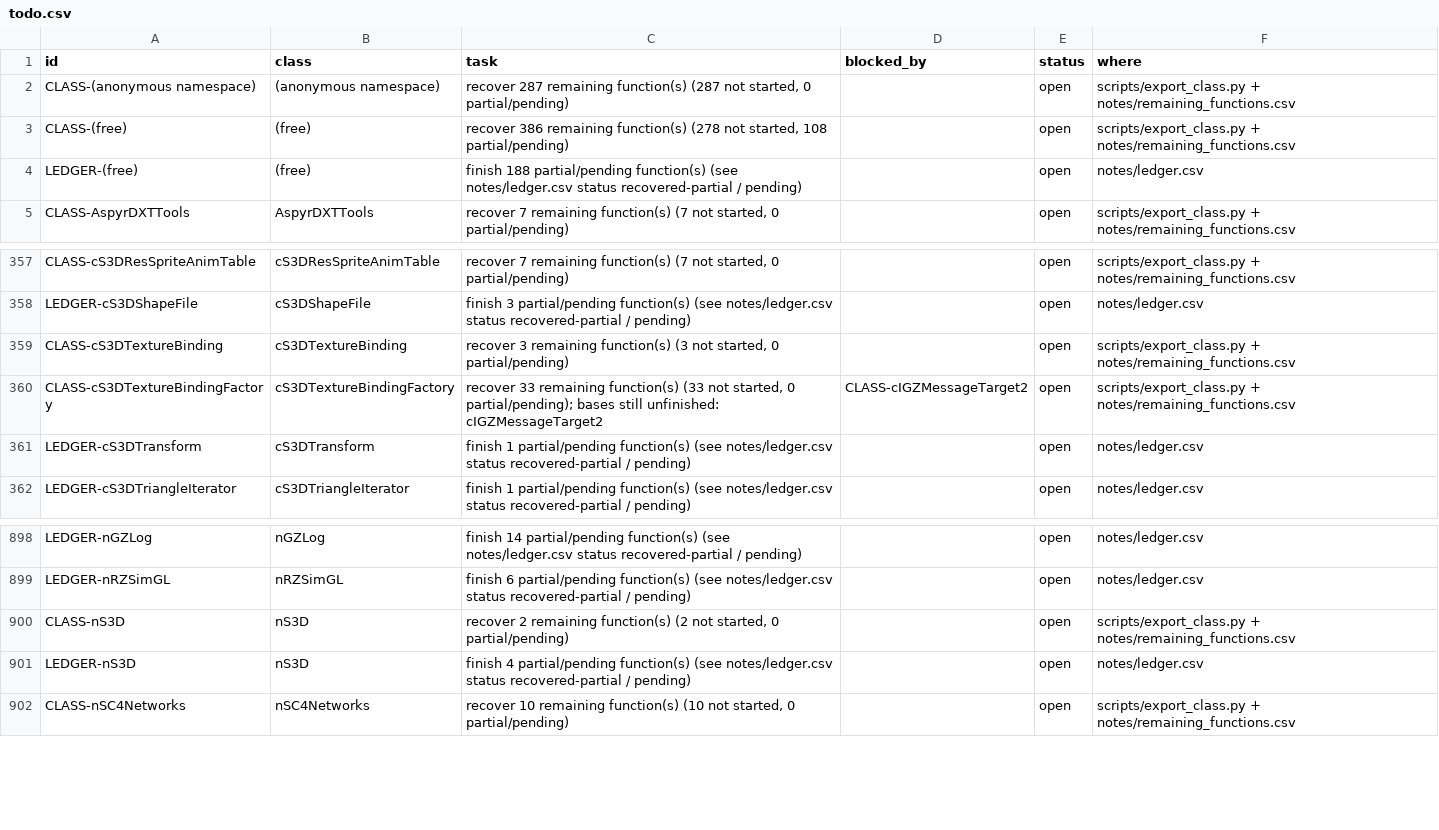
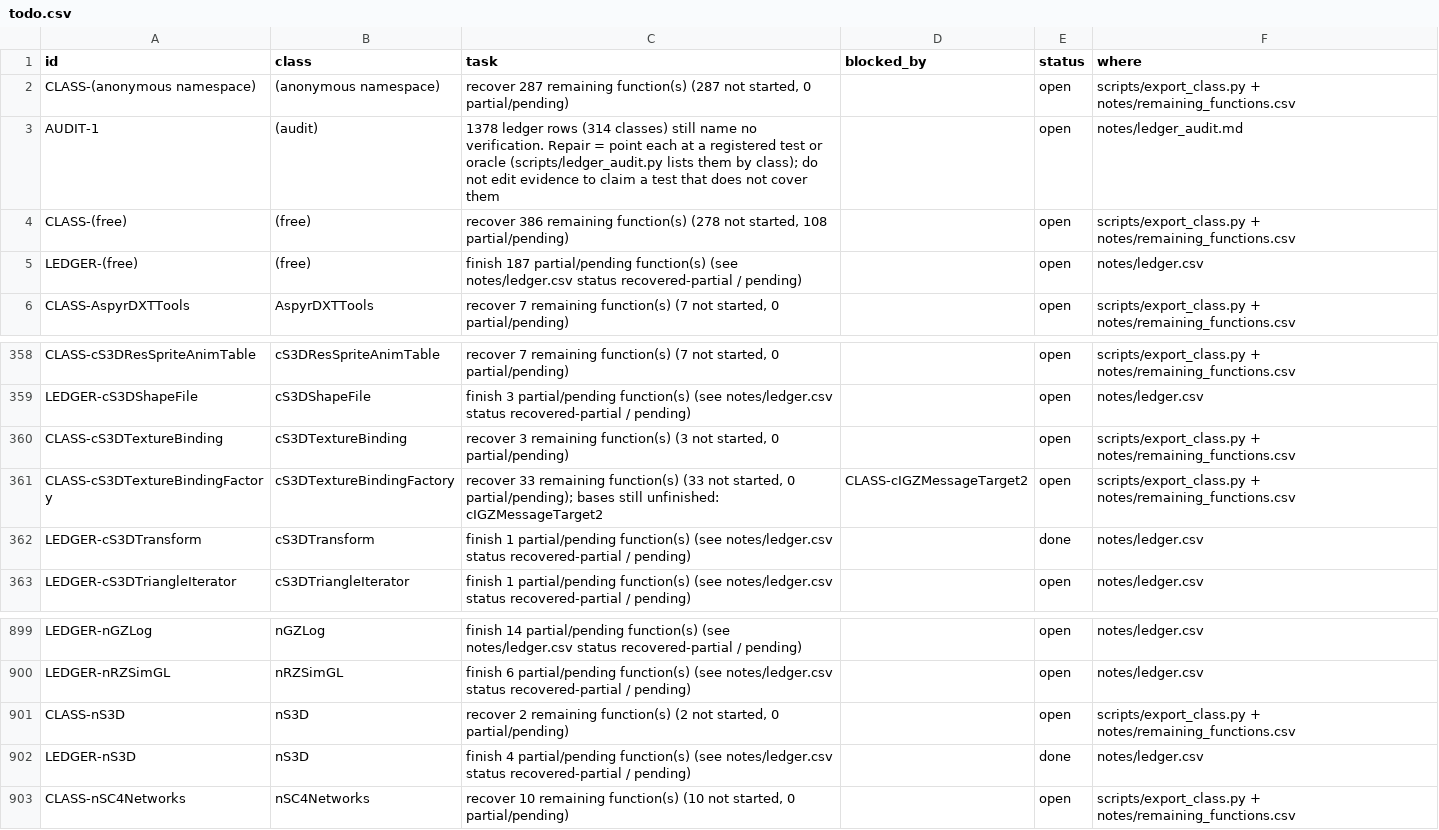
Before and after one commit to CadenKalez/DeSCAi4, a CSV file: notes/todo.csv, drawn as a sheet; only a part is shown, gaps mark what is left out.

Commit message:
Fix the audit findings: evidence checker, source column, unledgered files, naming rule
Evidence (scripts/verify_class_done.py): the checker matched test *entry names* instead of *files*, captured
"x_test.cpp:" with the colon, and rejected the oracle/real-data evidence the rules already allow. It now
matches by file, by "<name>_test.cpp", by the bare entry name, or by an existing scripts/run_*.sh oracle, and
fails only when a named file does not exist or a named unit test really is unregistered. That turned the
"75 classes with unregistered tests" into one real case (a real-data tool), now accepted.

Provenance (scripts/normalize_ledger_sources.py, documented in AGENT_RULES): 3,796 rows had free-text source
values; normalised to src/x.cpp|h, with a class-name fallback. 153 rows keep their original text because
nothing resolves (std:: instantiations, a few thunks) - no provenance is invented.

Coverage (scripts/list_unledgered_sources.py + notes/port_only_sources.md): 32 src/*.cpp files are cited by no
row; each is classified (port tooling, generated directors, port glue, port-side class with no binary symbols,
or cited-from-another-file). Zero are flagged, so no recovered game code is missing from the ledger.

Verification backlog (scripts/ledger_audit.py + notes/ledger_audit.md, AUDIT-1): 1,378 rows across 314 classes
still name no verification at all. 124 rows were repaired by pointing them at their own class's registered
test, and 26 more at s3d_math_test / gz_propertyset_io_test. The rest needs real tests - the audit lists them
by class rather than pretending otherwise.

Naming (AGENT_RULES): names are unique per class, which is what check_unique_names.py enforces; the class-prefix
convention for new rows is now stated. Progress, seams and the meter are unchanged (18,968 / 26,880 = 70.57%).

```diff
--- a/notes/todo.csv
+++ b/notes/todo.csv
@@ -2,4 +2,5 @@ id,class,task,blocked_by,status,where
 CLASS-(anonymous namespace),(anonymous namespace),"recover 287 remaining function(s) (287 not started, 0 partial/pending)",,open,scripts/export_class.py + notes/remaining_functions.csv
+AUDIT-1,(audit),1378 ledger rows (314 classes) still name no verification. Repair = point each at a registered test or oracle (scripts/ledger_audit.py lists them by class); do not edit evidence to claim a test that does not cover them,,open,notes/ledger_audit.md
 CLASS-(free),(free),"recover 386 remaining function(s) (278 not started, 108 partial/pending)",,open,scripts/export_class.py + notes/remaining_functions.csv
-LEDGER-(free),(free),finish 188 partial/pending function(s) (see notes/ledger.csv status recovered-partial / pending),,open,notes/ledger.csv
+LEDGER-(free),(free),finish 187 partial/pending function(s) (see notes/ledger.csv status recovered-partial / pending),,open,notes/ledger.csv
 CLASS-AspyrDXTTools,AspyrDXTTools,"recover 7 remaining function(s) (7 not started, 0 partial/pending)",,open,scripts/export_class.py + notes/remaining_functions.csv
@@ -360,3 +361,3 @@ CLASS-cS3DTextureBinding,cS3DTextureBinding,"recover 3 remaining function(s) (3
 CLASS-cS3DTextureBindingFactory,cS3DTextureBindingFactory,"recover 33 remaining function(s) (33 not started, 0 partial/pending); bases still unfinished: cIGZMessageTarget2",CLASS-cIGZMessageTarget2,open,scripts/export_class.py + notes/remaining_functions.csv
-LEDGER-cS3DTransform,cS3DTransform,finish 1 partial/pending function(s) (see notes/ledger.csv status recovered-partial / pending),,open,notes/ledger.csv
+LEDGER-cS3DTransform,cS3DTransform,finish 1 partial/pending function(s) (see notes/ledger.csv status recovered-partial / pending),,done,notes/ledger.csv
 LEDGER-cS3DTriangleIterator,cS3DTriangleIterator,finish 1 partial/pending function(s) (see notes/ledger.csv status recovered-partial / pending),,open,notes/ledger.csv
@@ -900,3 +901,3 @@ LEDGER-nRZSimGL,nRZSimGL,finish 6 partial/pending function(s) (see notes/ledger.
 CLASS-nS3D,nS3D,"recover 2 remaining function(s) (2 not started, 0 partial/pending)",,open,scripts/export_class.py + notes/remaining_functions.csv
-LEDGER-nS3D,nS3D,finish 4 partial/pending function(s) (see notes/ledger.csv status recovered-partial / pending),,open,notes/ledger.csv
+LEDGER-nS3D,nS3D,finish 4 partial/pending function(s) (see notes/ledger.csv status recovered-partial / pending),,done,notes/ledger.csv
 CLASS-nSC4Networks,nSC4Networks,"recover 10 remaining function(s) (10 not started, 0 partial/pending)",,open,scripts/export_class.py + notes/remaining_functions.csv
```
Also changed, not shown: 4 other files.
